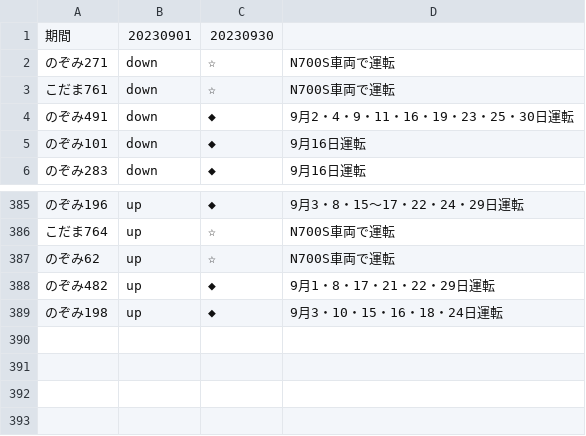
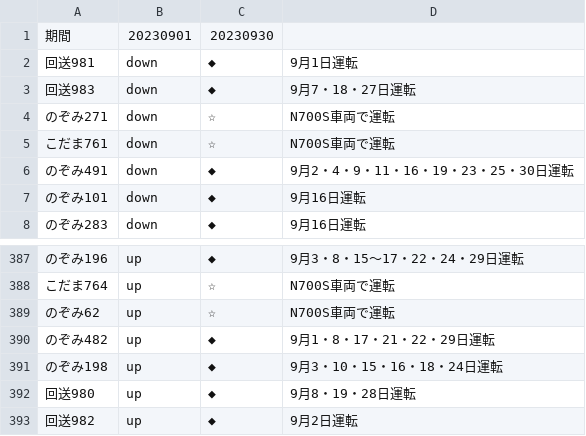
Before and after one commit to togashigg/shinkansen-simulator, a CSV file: shinkansen_simulator/timetable/remarks/230901_230930_remarks.csv, drawn as a sheet; only a part is shown, gaps mark what is left out; the diff names each change by its address in the sheet, - before the commit and + after, or states it on an @@ line.

Commit message:
add Dr.Yellow's timetable in 230901_230930_remarks.csv

```diff
--- a/shinkansen_simulator/timetable/remarks/230901_230930_remarks.csv
+++ b/shinkansen_simulator/timetable/remarks/230901_230930_remarks.csv
+row 2: 回送981 | down | ◆ | 9月1日運転
+row 3: 回送983 | down | ◆ | 9月7・18・27日運転
+row 392: 回送980 | up | ◆ | 9月8・19・28日運転
+row 393: 回送982 | up | ◆ | 9月2日運転
```
